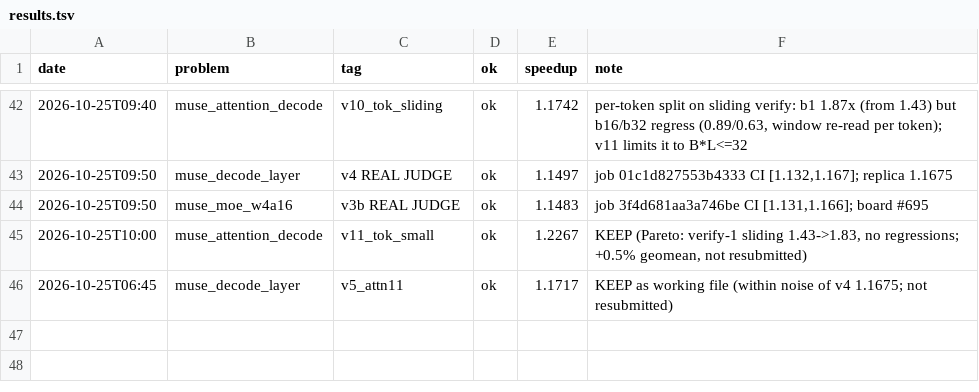
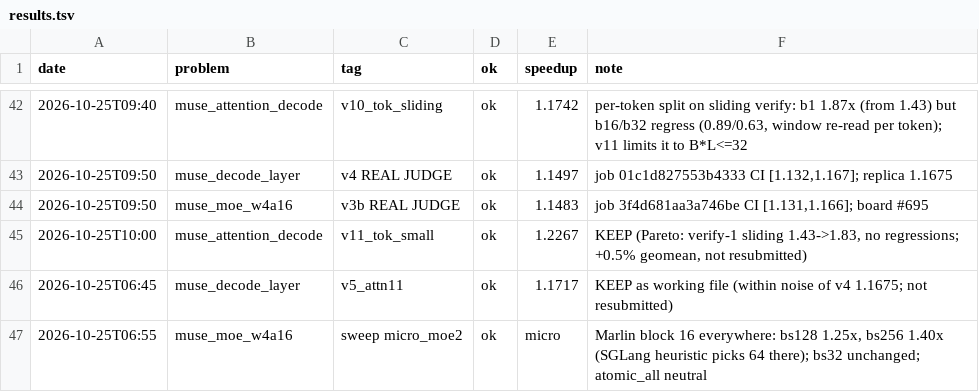
Before and after one commit to Ranoobaba/okc-campaign, a TSV file: results.tsv, drawn as a sheet; only a part is shown, gaps mark what is left out.

Commit message:
moe v3c: Marlin block 16 above 8 tokens

```diff
--- a/results.tsv
+++ b/results.tsv
@@ -46 +46,2 @@ date	problem	tag	ok	speedup	note
 2026-10-25T06:45	muse_decode_layer	v5_attn11	ok	1.1717	KEEP as working file (within noise of v4 1.1675; not resubmitted)
+2026-10-25T06:55	muse_moe_w4a16	sweep micro_moe2	ok	micro	Marlin block 16 everywhere: bs128 1.25x, bs256 1.40x (SGLang heuristic picks 64 there); bs32 unchanged; atomic_all neutral
```
Also changed, not shown: 3 other files.
